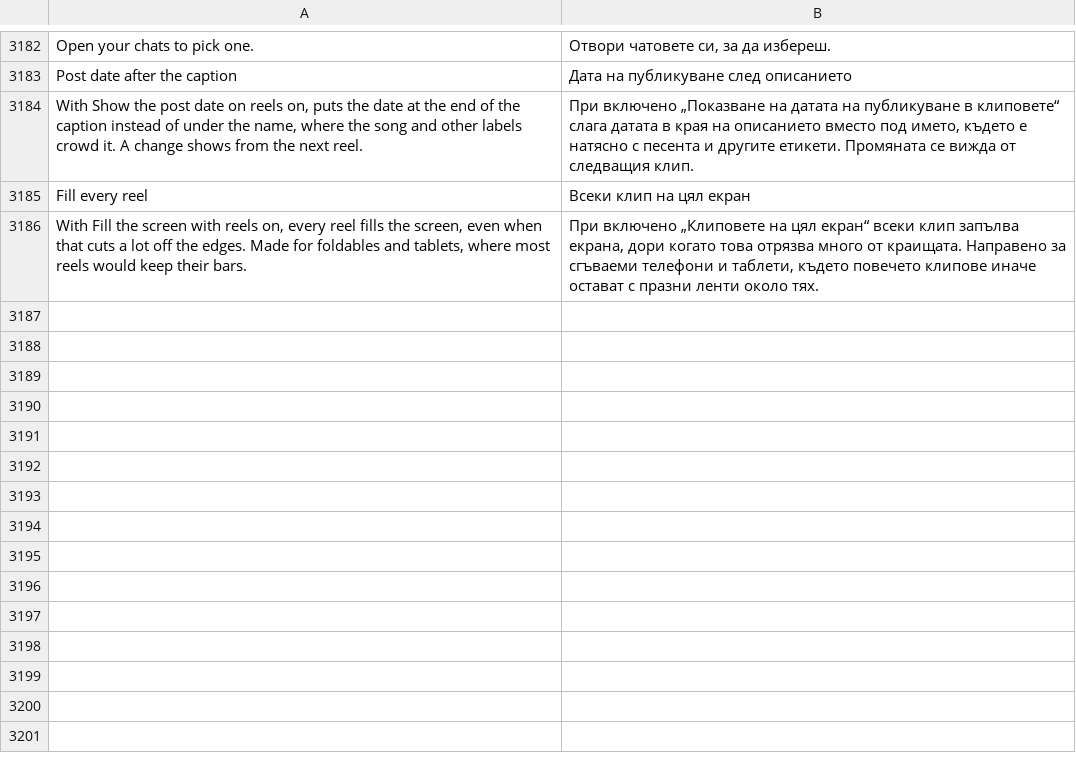
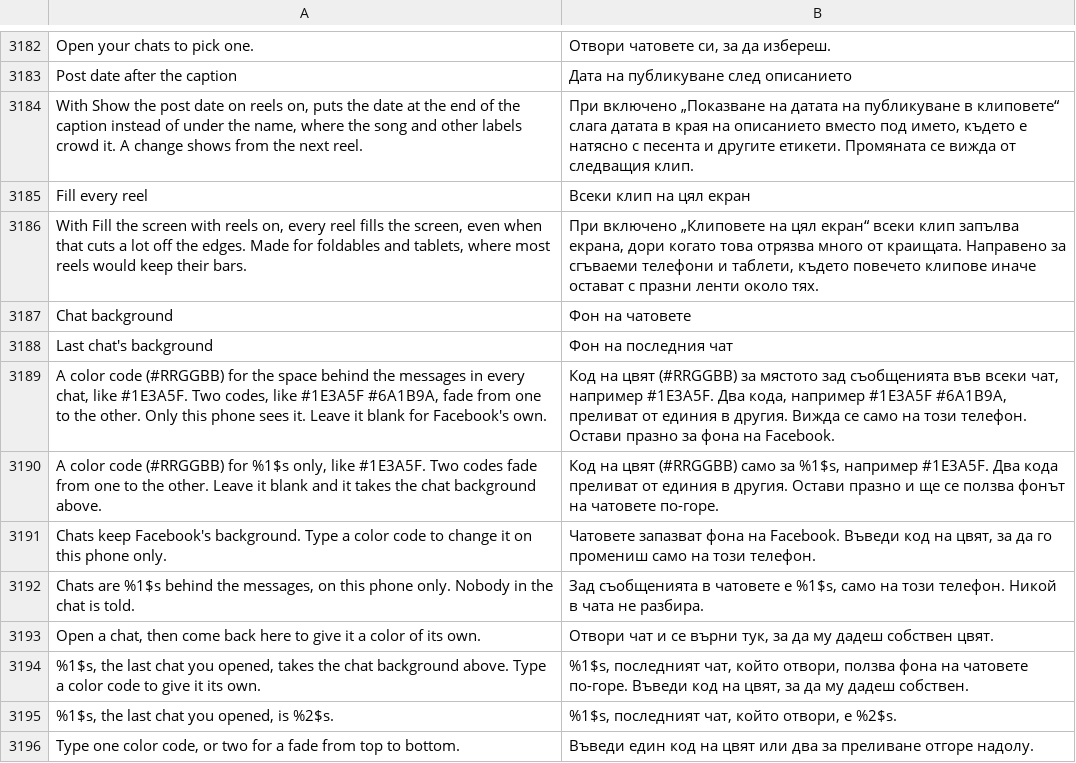
Before and after one commit to SysAdminDoc/HushFacebook, a TSV file: extensions/shared/library/src/main/l10n/bg.tsv, drawn as a sheet; only a part is shown, gaps mark what is left out.

```diff
--- a/extensions/shared/library/src/main/l10n/bg.tsv
+++ b/extensions/shared/library/src/main/l10n/bg.tsv
@@ -3186 +3186,11 @@ Fill every reel	Всеки клип на цял екран
 With Fill the screen with reels on, every reel fills the screen, even when that cuts a lot off the edges. Made for foldables and tablets, where most reels would keep their bars.	При включено „Клиповете на цял екран“ всеки клип запълва екрана, дори когато това отрязва много от краищата. Направено за сгъваеми телефони и таблети, където повечето клипове иначе остават с празни ленти около тях.
+Chat background	Фон на чатовете
+Last chat's background	Фон на последния чат
+A color code (#RRGGBB) for the space behind the messages in every chat, like #1E3A5F. Two codes, like #1E3A5F #6A1B9A, fade from one to the other. Only this phone sees it. Leave it blank for Facebook's own.	Код на цвят (#RRGGBB) за мястото зад съобщенията във всеки чат, например #1E3A5F. Два кода, например #1E3A5F #6A1B9A, преливат от единия в другия. Вижда се само на този телефон. Остави празно за фона на Facebook.
+A color code (#RRGGBB) for %1$s only, like #1E3A5F. Two codes fade from one to the other. Leave it blank and it takes the chat background above.	Код на цвят (#RRGGBB) само за %1$s, например #1E3A5F. Два кода преливат от единия в другия. Остави празно и ще се ползва фонът на чатовете по-горе.
+Chats keep Facebook's background. Type a color code to change it on this phone only.	Чатовете запазват фона на Facebook. Въведи код на цвят, за да го промениш само на този телефон.
+Chats are %1$s behind the messages, on this phone only. Nobody in the chat is told.	Зад съобщенията в чатовете е %1$s, само на този телефон. Никой в чата не разбира.
+Open a chat, then come back here to give it a color of its own.	Отвори чат и се върни тук, за да му дадеш собствен цвят.
+%1$s, the last chat you opened, takes the chat background above. Type a color code to give it its own.	%1$s, последният чат, който отвори, ползва фона на чатовете по-горе. Въведи код на цвят, за да му дадеш собствен.
+%1$s, the last chat you opened, is %2$s.	%1$s, последният чат, който отвори, е %2$s.
+Type one color code, or two for a fade from top to bottom.	Въведи един код на цвят или два за преливане отгоре надолу.
```
Also changed, not shown: extensions/shared/library/src/main/l10n/ar.tsv, extensions/shared/library/src/main/l10n/ko.tsv, 48 other files.
